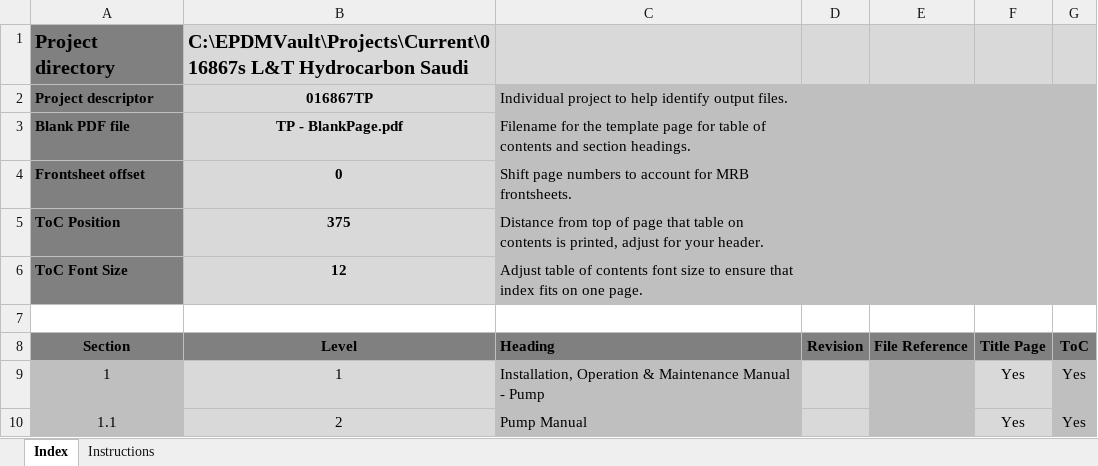
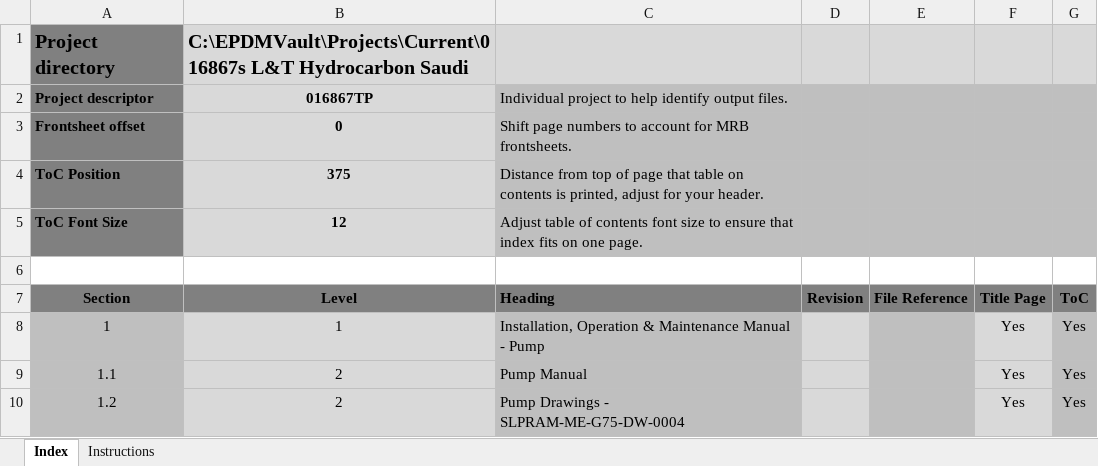
Before and after one commit to SuperFunkyNinja/PythonMRB, an Excel workbook: EXAMPLE - DocumentIndex.xlsx, sheet Index, drawn as a sheet; only a part is shown; the shorter side is filled out with more unchanged rows; values as stored, in another font and other column widths than the file's, no borders; conditional formats not drawn; the diff names each change by its address in the sheet, - before the commit and + after, or states it on an @@ line.

```diff
--- a/EXAMPLE - DocumentIndex.xlsx (sheet Index)
+++ b/EXAMPLE - DocumentIndex.xlsx (sheet Index)
-row 3: Blank PDF file | TP - BlankPage.pdf | Filename for the template page for table of contents and section headings.
```
Also changed, not shown: 1 other file.
